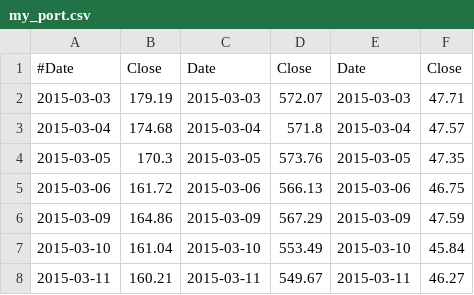
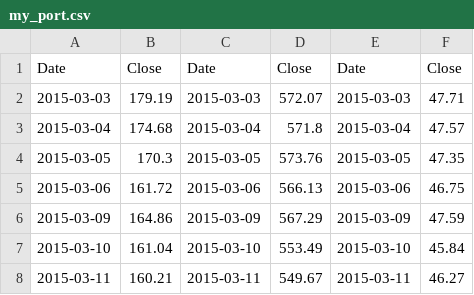
Before and after one commit to clarson00/FinTech-Works, a CSV file: Whale_Analysis/Resources/my_port.csv, drawn as a sheet; only a part is shown.

Commit message:
Update my_port.csv

```diff
--- a/Whale_Analysis/Resources/my_port.csv
+++ b/Whale_Analysis/Resources/my_port.csv
@@ -1,2 +1,2 @@
-#Date,Close,Date,Close,Date,Close
+Date,Close,Date,Close,Date,Close
 2015-03-03,179.19,2015-03-03,572.07,2015-03-03,47.71
```
